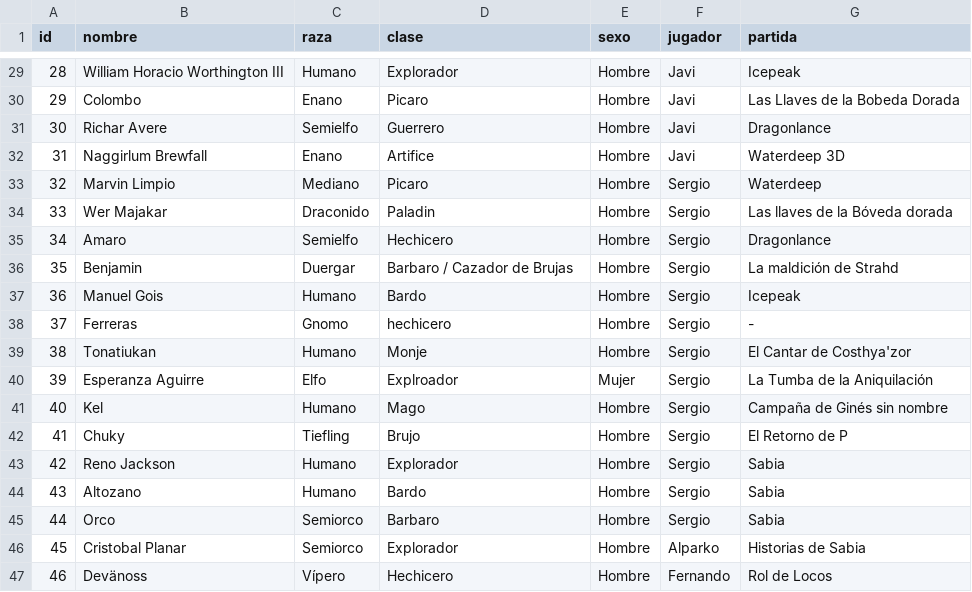
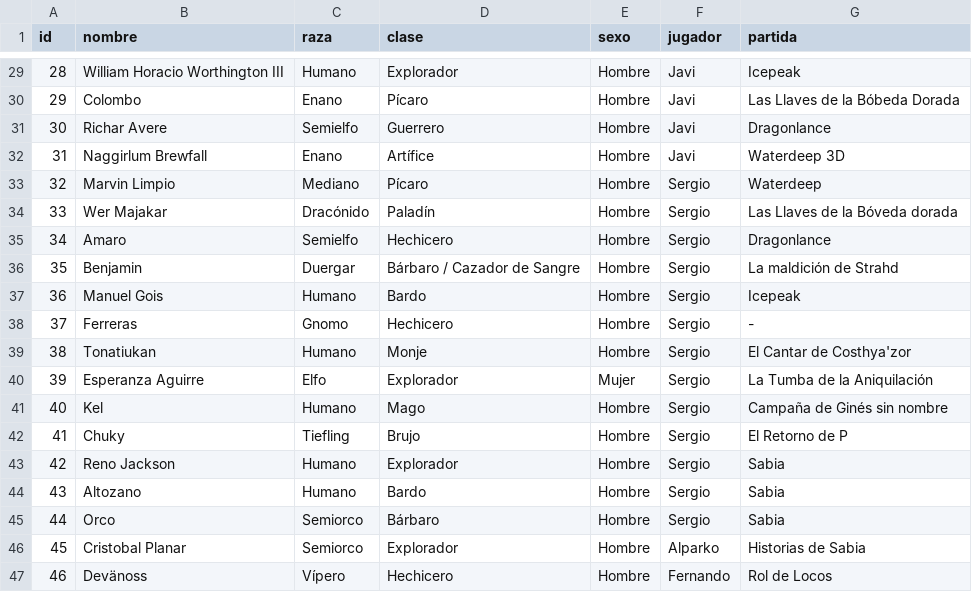
Before and after one commit to Alparko/roldle, a CSV file: data/personajes.csv, drawn as a sheet; only a part is shown, gaps mark what is left out; the diff covers the shown part only; the diff names each change by its address in the sheet, - before the commit and + after, or states it on an @@ line.

```diff
--- a/data/personajes.csv
+++ b/data/personajes.csv
-D30 (clase): Picaro
+D30 (clase): Pícaro
-G30 (partida): Las Llaves de la Bobeda Dorada
+G30 (partida): Las Llaves de la Bóbeda Dorada
-D32 (clase): Artifice
+D32 (clase): Artífice
-D33 (clase): Picaro
+D33 (clase): Pícaro
-C34 (raza): Draconido
+C34 (raza): Dracónido
-D34 (clase): Paladin
+D34 (clase): Paladín
-G34 (partida): Las llaves de la Bóveda dorada
+G34 (partida): Las Llaves de la Bóveda dorada
-D36 (clase): Barbaro / Cazador de Brujas
+D36 (clase): Bárbaro / Cazador de Sangre
-D38 (clase): hechicero
+D38 (clase): Hechicero
-D40 (clase): Explroador
+D40 (clase): Explorador
-D45 (clase): Barbaro
+D45 (clase): Bárbaro
```
Also changed, not shown: 17 added rows and 23 edited cells elsewhere in this file, 4 other files.
